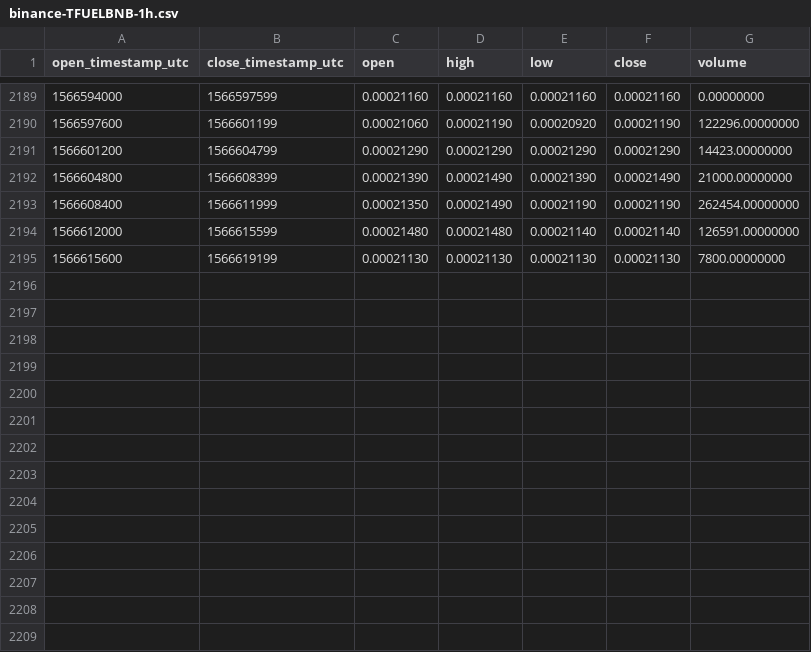
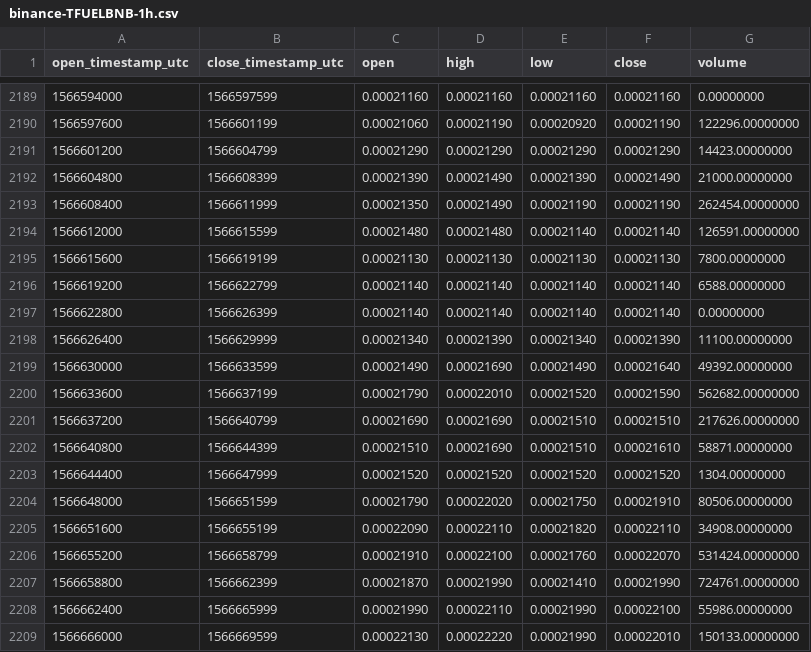
Before and after one commit to cryptobigbro/binance-TFUELBNB, a CSV file: binance-TFUELBNB-1h.csv, drawn as a sheet; only a part is shown, gaps mark what is left out.

Commit message:
Update OHLCV data.

```diff
--- a/binance-TFUELBNB-1h.csv
+++ b/binance-TFUELBNB-1h.csv
@@ -2195 +2195,15 @@ open_timestamp_utc,close_timestamp_utc,open,high,low,close,volume
 1566615600,1566619199,0.00021130,0.00021130,0.00021130,0.00021130,7800.00000000
+1566619200,1566622799,0.00021140,0.00021140,0.00021140,0.00021140,6588.00000000
+1566622800,1566626399,0.00021140,0.00021140,0.00021140,0.00021140,0.00000000
+1566626400,1566629999,0.00021340,0.00021390,0.00021340,0.00021390,11100.00000000
+1566630000,1566633599,0.00021490,0.00021690,0.00021490,0.00021640,49392.00000000
+1566633600,1566637199,0.00021790,0.00022010,0.00021520,0.00021590,562682.00000000
+1566637200,1566640799,0.00021690,0.00021690,0.00021510,0.00021510,217626.00000000
+1566640800,1566644399,0.00021510,0.00021690,0.00021510,0.00021610,58871.00000000
+1566644400,1566647999,0.00021520,0.00021520,0.00021520,0.00021520,1304.00000000
+1566648000,1566651599,0.00021790,0.00022020,0.00021750,0.00021910,80506.00000000
+1566651600,1566655199,0.00022090,0.00022110,0.00021820,0.00022110,34908.00000000
+1566655200,1566658799,0.00021910,0.00022100,0.00021760,0.00022070,531424.00000000
+1566658800,1566662399,0.00021870,0.00021990,0.00021410,0.00021990,724761.00000000
+1566662400,1566665999,0.00021990,0.00022110,0.00021990,0.00022100,55986.00000000
+1566666000,1566669599,0.00022130,0.00022220,0.00021990,0.00022010,150133.00000000
```
